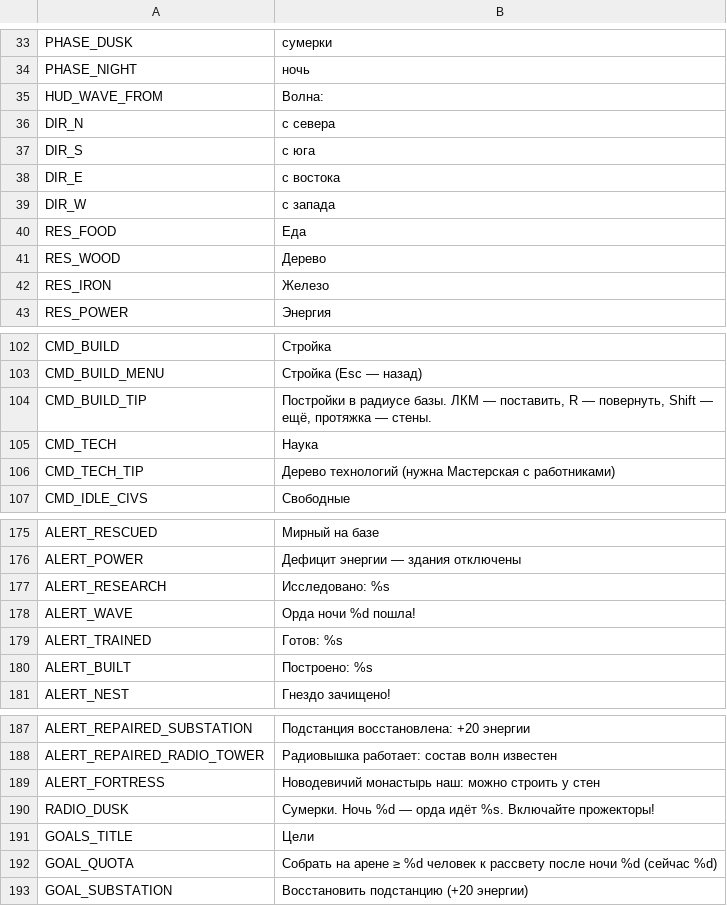
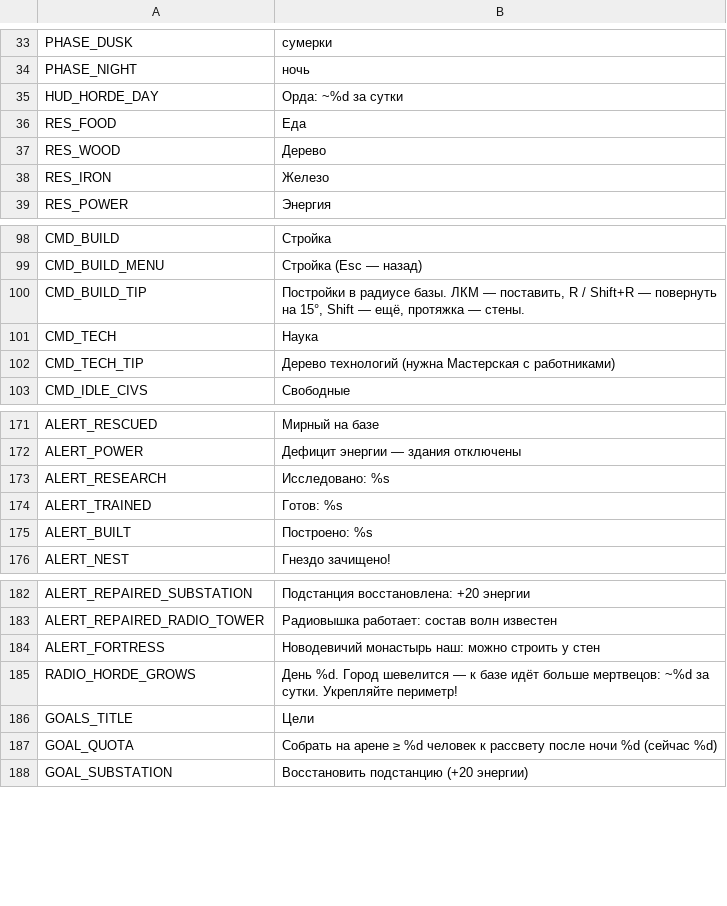
Before and after one commit to cyberkostromich/game-karantin01, a CSV file: assets/i18n/ru.csv, drawn as a sheet; only a part is shown, gaps mark what is left out.

```diff
--- a/assets/i18n/ru.csv
+++ b/assets/i18n/ru.csv
@@ -34,7 +34,3 @@ PHASE_DUSK;сумерки
 PHASE_NIGHT;ночь
-HUD_WAVE_FROM;Волна:
-DIR_N;с севера
-DIR_S;с юга
-DIR_E;с востока
-DIR_W;с запада
+HUD_HORDE_DAY;Орда: ~%d за сутки
 RES_FOOD;Еда
@@ -103,3 +99,3 @@ CMD_BUILD;Стройка
 CMD_BUILD_MENU;Стройка (Esc — назад)
-CMD_BUILD_TIP;Постройки в радиусе базы. ЛКМ — поставить, R — повернуть, Shift — ещё, протяжка — стены.
+CMD_BUILD_TIP;Постройки в радиусе базы. ЛКМ — поставить, R / Shift+R — повернуть на 15°, Shift — ещё, протяжка — стены.
 CMD_TECH;Наука
@@ -177,3 +173,2 @@ ALERT_POWER;Дефицит энергии — здания отключены
 ALERT_RESEARCH;Исследовано: %s
-ALERT_WAVE;Орда ночи %d пошла!
 ALERT_TRAINED;Готов: %s
@@ -189,3 +184,3 @@ ALERT_REPAIRED_RADIO_TOWER;Радиовышка работает: состав
 ALERT_FORTRESS;Новодевичий монастырь наш: можно строить у стен
-RADIO_DUSK;Сумерки. Ночь %d — орда идёт %s. Включайте прожекторы!
+RADIO_HORDE_GROWS;День %d. Город шевелится — к базе идёт больше мертвецов: ~%d за сутки. Укрепляйте периметр!
 GOALS_TITLE;Цели
```
Also changed, not shown: 38 other files.
